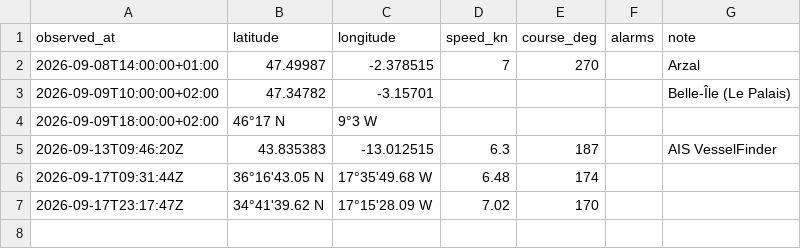
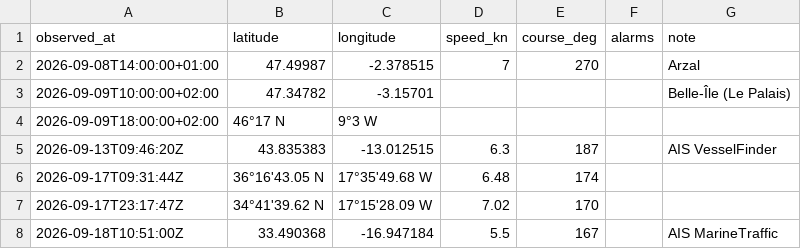
Before and after one commit to Natim/pesk_ebrel_map, a CSV file: docs/positions.csv, drawn as a sheet.

Commit message:
feat(track): add 18 Sep MarineTraffic AIS fix

```diff
--- a/docs/positions.csv
+++ b/docs/positions.csv
@@ -7 +7,2 @@ observed_at,latitude,longitude,speed_kn,course_deg,alarms,note
 2026-09-17T23:17:47Z,34°41'39.62 N,17°15'28.09 W,7.02,170,,
+2026-09-18T10:51:00Z,33.490368,-16.947184,5.5,167,,AIS MarineTraffic
```
Also changed, not shown: 1 other file.
